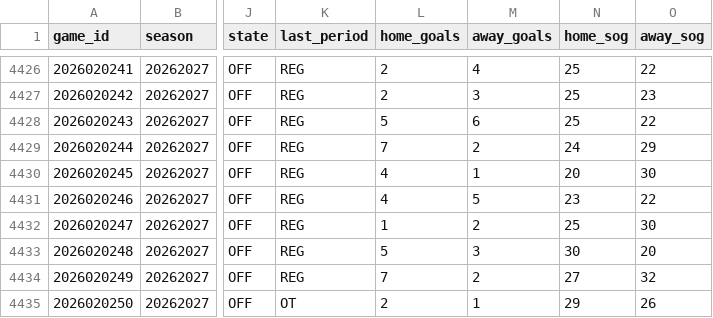
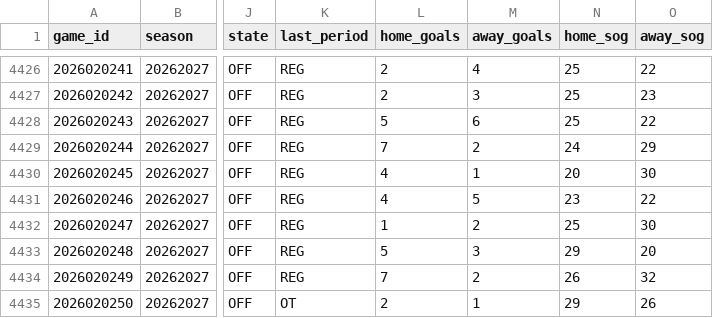
Before and after one commit to jeffreymschuh-collab/nhl-model, a CSV file: data/games.csv, drawn as a sheet; only a part is shown, gaps mark what is left out; the diff names each change by its address in the sheet, - before the commit and + after, or states it on an @@ line.

```diff
--- a/data/games.csv
+++ b/data/games.csv
-N4433 (home_sog): 30
+N4433 (home_sog): 29
-N4434 (home_sog): 27
+N4434 (home_sog): 26
```
Also changed, not shown: results/picks_log.csv, 10 other files.
